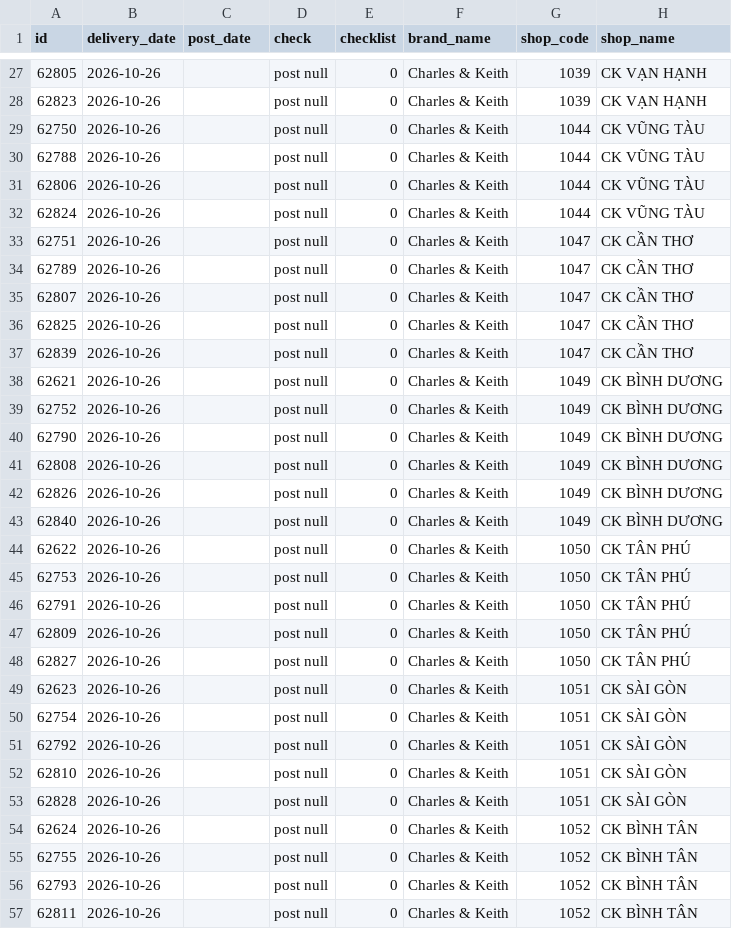
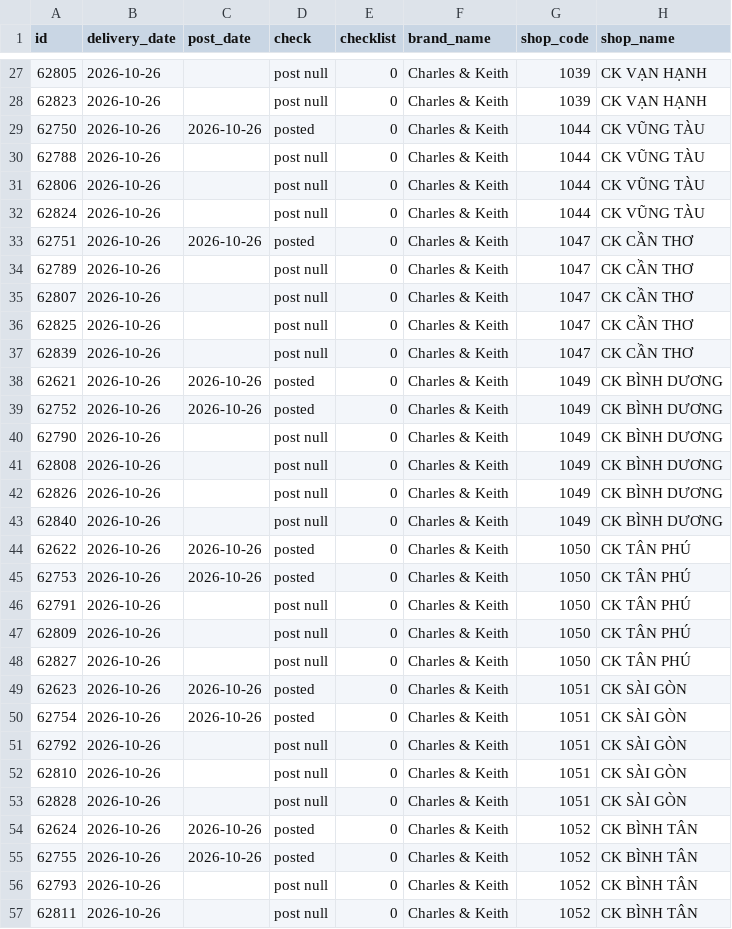
Before and after one commit to thuanmaison113-boop/report, a CSV file: outbound.csv, drawn as a sheet; only a part is shown, gaps mark what is left out; the diff covers the shown part only; the diff names each change by its address in the sheet, - before the commit and + after, or states it on an @@ line.

```diff
--- a/outbound.csv
+++ b/outbound.csv
-C29 (post_date): (empty)
+C29 (post_date): 2026-10-26
-D29 (check): post null
+D29 (check): posted
-C33 (post_date): (empty)
+C33 (post_date): 2026-10-26
-D33 (check): post null
+D33 (check): posted
-C38:C39 (post_date): (empty)
+C38:C39 (post_date): 2026-10-26
-D38:D39 (check): post null
+D38:D39 (check): posted
-C44:C45 (post_date): (empty)
+C44:C45 (post_date): 2026-10-26
-D44:D45 (check): post null
+D44:D45 (check): posted
-C49:C50 (post_date): (empty)
+C49:C50 (post_date): 2026-10-26
-D49:D50 (check): post null
+D49:D50 (check): posted
-C54:C55 (post_date): (empty)
+C54:C55 (post_date): 2026-10-26
-D54:D55 (check): post null
+D54:D55 (check): posted
```
Also changed, not shown: 48 edited cells elsewhere in this file, inbound.csv.
